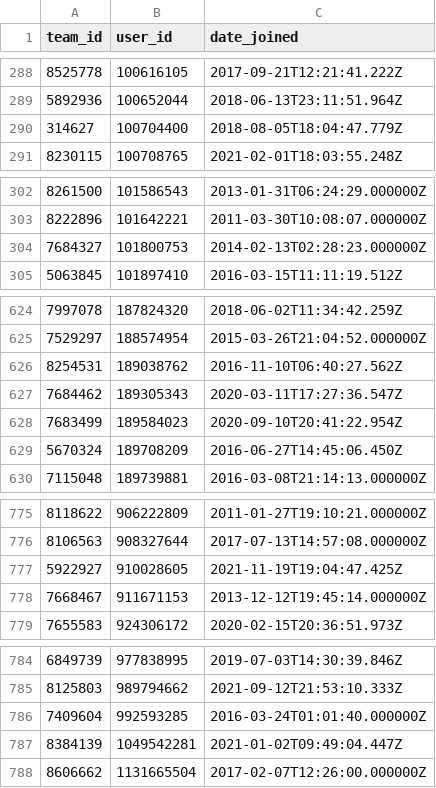
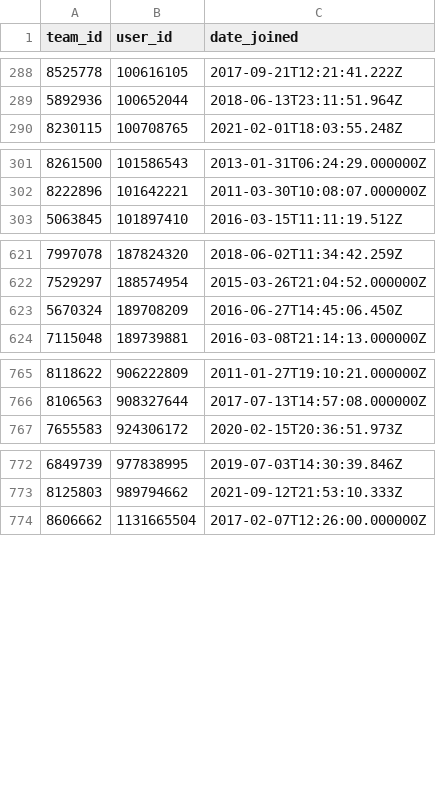
Before and after one commit to prabhumarappan/CS586-project, a CSV file: 3/data/teamuser.csv, drawn as a sheet; only a part is shown, gaps mark what is left out; the diff covers the shown part only.

Commit message:
updated team user csv

```diff
--- a/3/data/teamuser.csv
+++ b/3/data/teamuser.csv
@@ -289,3 +289,2 @@ team_id,user_id,date_joined
 5892936,100652044,2018-06-13T23:11:51.964Z
-314627,100704400,2018-08-05T18:04:47.779Z
 8230115,100708765,2021-02-01T18:03:55.248Z
@@ -303,3 +302,2 @@ team_id,user_id,date_joined
 8222896,101642221,2011-03-30T10:08:07.000000Z
-7684327,101800753,2014-02-13T02:28:23.000000Z
 5063845,101897410,2016-03-15T11:11:19.512Z
@@ -625,5 +622,2 @@ team_id,user_id,date_joined
 7529297,188574954,2015-03-26T21:04:52.000000Z
-8254531,189038762,2016-11-10T06:40:27.562Z
-7684462,189305343,2020-03-11T17:27:36.547Z
-7683499,189584023,2020-09-10T20:41:22.954Z
 5670324,189708209,2016-06-27T14:45:06.450Z
@@ -776,4 +766,2 @@ team_id,user_id,date_joined
 8106563,908327644,2017-07-13T14:57:08.000000Z
-5922927,910028605,2021-11-19T19:04:47.425Z
-7668467,911671153,2013-12-12T19:45:14.000000Z
 7655583,924306172,2020-02-15T20:36:51.973Z
@@ -785,4 +773,2 @@ team_id,user_id,date_joined
 8125803,989794662,2021-09-12T21:53:10.333Z
-7409604,992593285,2016-03-24T01:01:40.000000Z
-8384139,1049542281,2021-01-02T09:49:04.447Z
 8606662,1131665504,2017-02-07T12:26:00.000000Z
```
Also changed, not shown: 5 removed rows elsewhere in this file.
